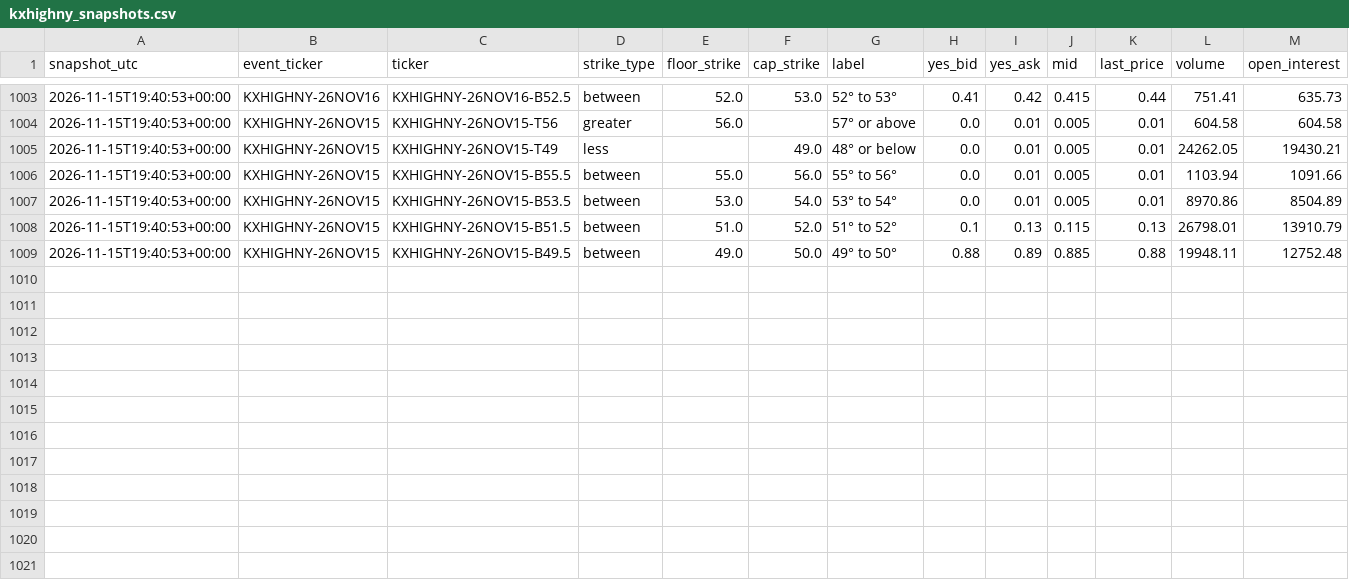
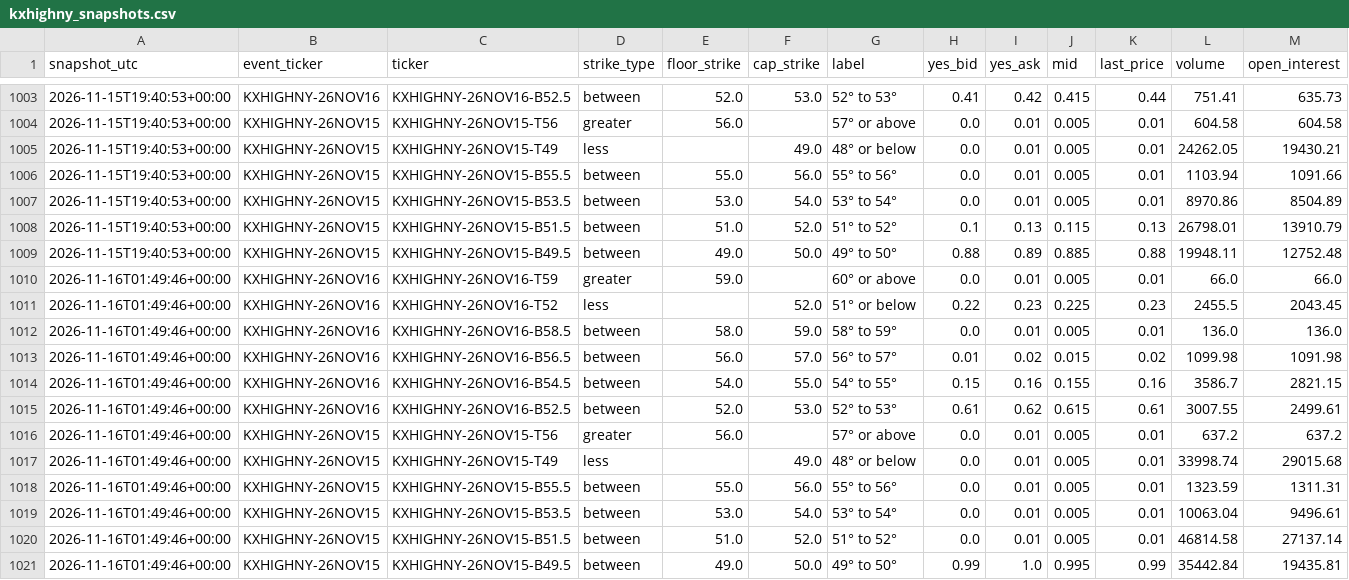
Before and after one commit to mg3647/market-data, a CSV file: data/kalshi/kxhighny_snapshots.csv, drawn as a sheet; only a part is shown, gaps mark what is left out; rows hold the shown columns only; the diff names each change by its address in the sheet, - before the commit and + after, or states it on an @@ line.

```diff
--- a/data/kalshi/kxhighny_snapshots.csv
+++ b/data/kalshi/kxhighny_snapshots.csv
+row 1010: 2026-11-16T01:49:46+00:00 | KXHIGHNY-26NOV16 | KXHIGHNY-26NOV16-T59 | greater | 59.0 |  | 60° or above | 0.0 | 0.01 | 0.005 | 0.01 | 66.0 | 66.0
+row 1011: 2026-11-16T01:49:46+00:00 | KXHIGHNY-26NOV16 | KXHIGHNY-26NOV16-T52 | less |  | 52.0 | 51° or below | 0.22 | 0.23 | 0.225 | 0.23 | 2455.5 | 2043.45
+row 1012: 2026-11-16T01:49:46+00:00 | KXHIGHNY-26NOV16 | KXHIGHNY-26NOV16-B58.5 | between | 58.0 | 59.0 | 58° to 59° | 0.0 | 0.01 | 0.005 | 0.01 | 136.0 | 136.0
+row 1013: 2026-11-16T01:49:46+00:00 | KXHIGHNY-26NOV16 | KXHIGHNY-26NOV16-B56.5 | between | 56.0 | 57.0 | 56° to 57° | 0.01 | 0.02 | 0.015 | 0.02 | 1099.98 | 1091.98
+row 1014: 2026-11-16T01:49:46+00:00 | KXHIGHNY-26NOV16 | KXHIGHNY-26NOV16-B54.5 | between | 54.0 | 55.0 | 54° to 55° | 0.15 | 0.16 | 0.155 | 0.16 | 3586.7 | 2821.15
+row 1015: 2026-11-16T01:49:46+00:00 | KXHIGHNY-26NOV16 | KXHIGHNY-26NOV16-B52.5 | between | 52.0 | 53.0 | 52° to 53° | 0.61 | 0.62 | 0.615 | 0.61 | 3007.55 | 2499.61
+row 1016: 2026-11-16T01:49:46+00:00 | KXHIGHNY-26NOV15 | KXHIGHNY-26NOV15-T56 | greater | 56.0 |  | 57° or above | 0.0 | 0.01 | 0.005 | 0.01 | 637.2 | 637.2
+row 1017: 2026-11-16T01:49:46+00:00 | KXHIGHNY-26NOV15 | KXHIGHNY-26NOV15-T49 | less |  | 49.0 | 48° or below | 0.0 | 0.01 | 0.005 | 0.01 | 33998.74 | 29015.68
+row 1018: 2026-11-16T01:49:46+00:00 | KXHIGHNY-26NOV15 | KXHIGHNY-26NOV15-B55.5 | between | 55.0 | 56.0 | 55° to 56° | 0.0 | 0.01 | 0.005 | 0.01 | 1323.59 | 1311.31
+row 1019: 2026-11-16T01:49:46+00:00 | KXHIGHNY-26NOV15 | KXHIGHNY-26NOV15-B53.5 | between | 53.0 | 54.0 | 53° to 54° | 0.0 | 0.01 | 0.005 | 0.01 | 10063.04 | 9496.61
+row 1020: 2026-11-16T01:49:46+00:00 | KXHIGHNY-26NOV15 | KXHIGHNY-26NOV15-B51.5 | between | 51.0 | 52.0 | 51° to 52° | 0.0 | 0.01 | 0.005 | 0.01 | 46814.58 | 27137.14
+row 1021: 2026-11-16T01:49:46+00:00 | KXHIGHNY-26NOV15 | KXHIGHNY-26NOV15-B49.5 | between | 49.0 | 50.0 | 49° to 50° | 0.99 | 1.0 | 0.995 | 0.99 | 35442.84 | 19435.81
```
